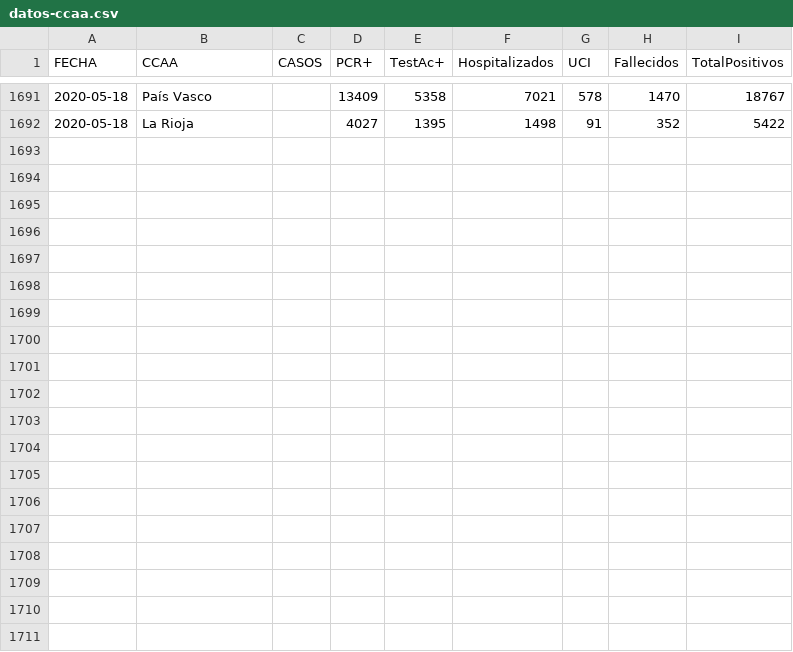
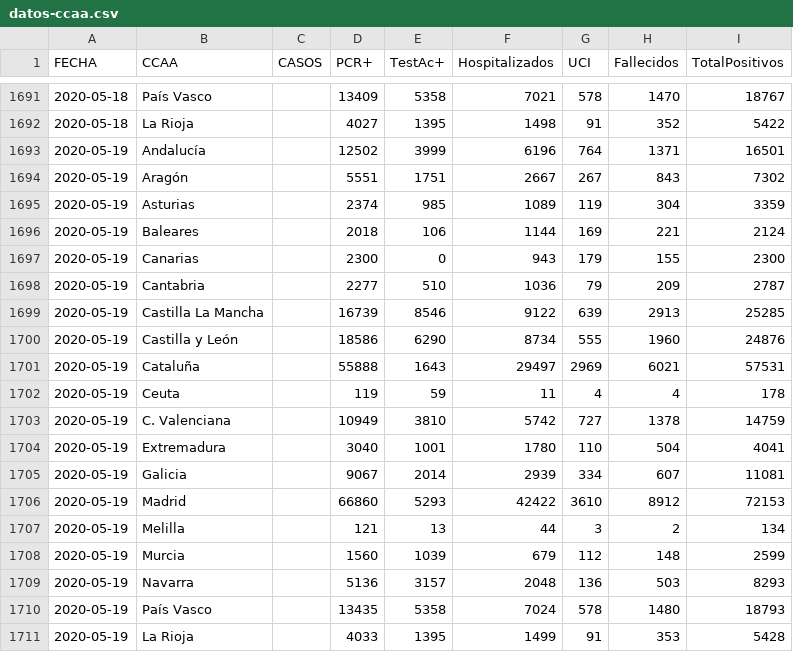
Before and after one commit to svavassori/covid-19-spain, a CSV file: csv/datos-ccaa.csv, drawn as a sheet; only a part is shown, gaps mark what is left out.

```diff
--- a/csv/datos-ccaa.csv
+++ b/csv/datos-ccaa.csv
@@ -1692 +1692,20 @@ FECHA,CCAA,CASOS,PCR+,TestAc+,Hospitalizados,UCI,Fallecidos,TotalPositivos
 2020-05-18,La Rioja,,4027,1395,1498,91,352,5422
+2020-05-19,Andalucía,,12502,3999,6196,764,1371,16501
+2020-05-19,Aragón,,5551,1751,2667,267,843,7302
+2020-05-19,Asturias,,2374,985,1089,119,304,3359
+2020-05-19,Baleares,,2018,106,1144,169,221,2124
+2020-05-19,Canarias,,2300,0,943,179,155,2300
+2020-05-19,Cantabria,,2277,510,1036,79,209,2787
+2020-05-19,Castilla La Mancha,,16739,8546,9122,639,2913,25285
+2020-05-19,Castilla y León,,18586,6290,8734,555,1960,24876
+2020-05-19,Cataluña,,55888,1643,29497,2969,6021,57531
+2020-05-19,Ceuta,,119,59,11,4,4,178
+2020-05-19,C. Valenciana,,10949,3810,5742,727,1378,14759
+2020-05-19,Extremadura,,3040,1001,1780,110,504,4041
+2020-05-19,Galicia,,9067,2014,2939,334,607,11081
+2020-05-19,Madrid,,66860,5293,42422,3610,8912,72153
+2020-05-19,Melilla,,121,13,44,3,2,134
+2020-05-19,Murcia,,1560,1039,679,112,148,2599
+2020-05-19,Navarra,,5136,3157,2048,136,503,8293
+2020-05-19,País Vasco,,13435,5358,7024,578,1480,18793
+2020-05-19,La Rioja,,4033,1395,1499,91,353,5428
```
Also changed, not shown: csv/agregados.csv, csv/datos-españa.csv, 1 other file.
